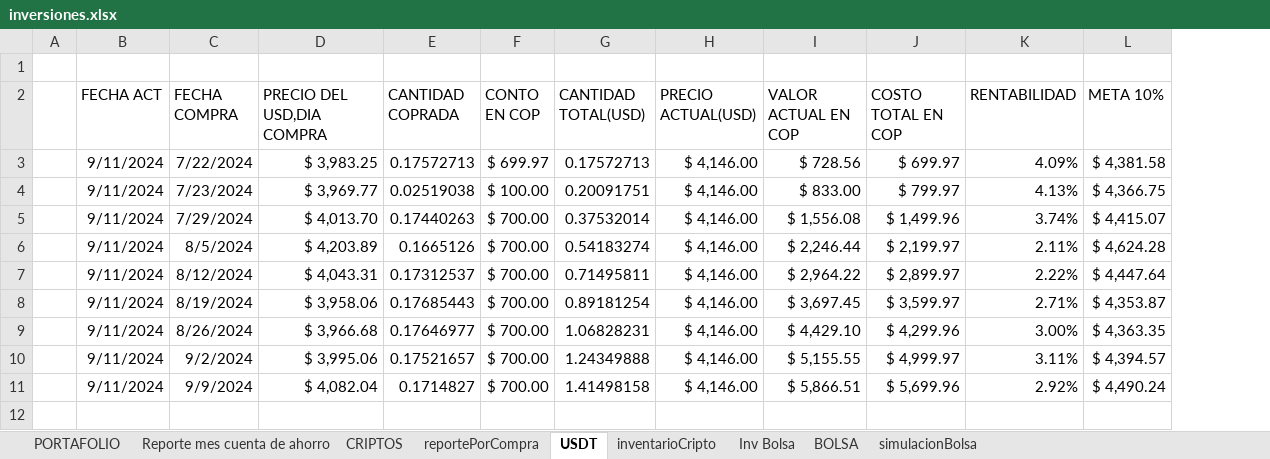
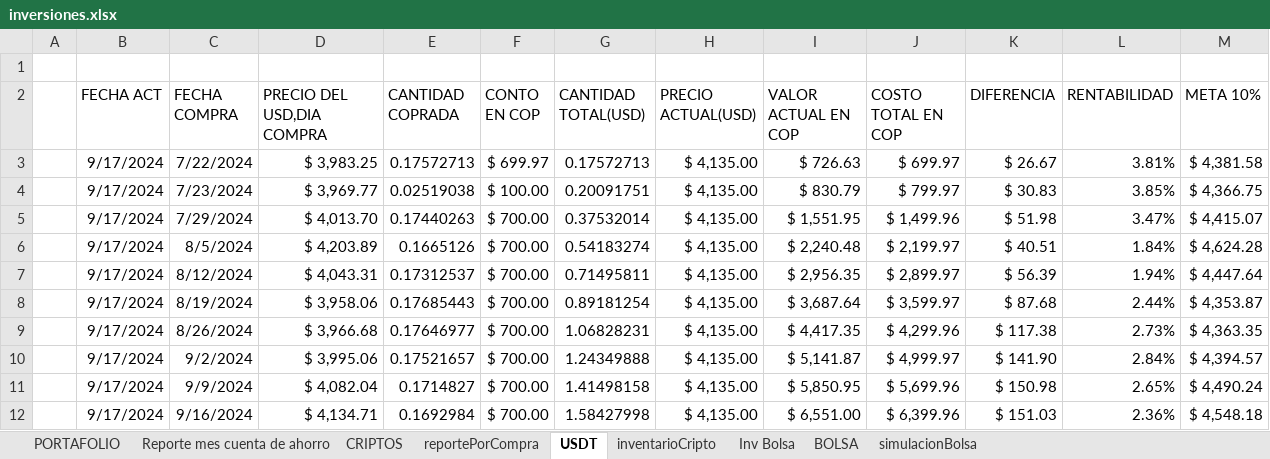
Before and after one commit to sebastia9330/proyectos2024, an Excel workbook: documentos/inversiones.xlsx, sheet USDT, drawn as a sheet; values as stored, in another font and other column widths than the file's, no borders; table styles not drawn; addresses are those after the commit; the diff names each change by its address in the sheet, - before the commit and + after, or states it on an @@ line.

```diff
--- a/documentos/inversiones.xlsx (sheet USDT)
+++ b/documentos/inversiones.xlsx (sheet USDT)
+column K (DIFERENCIA), rows 3-11: $ 26.67 | $ 30.83 | $ 51.98 | $ 40.51 | $ 56.39 | $ 87.68 | $ 117.38 | $ 141.90 | $ 150.98
-B3:B11 (FECHA ACT): 9/11/2024
+B3:B11 (FECHA ACT): 9/17/2024
-H3:H11 (PRECIO ACTUAL(USD)): $ 4,146.00
+H3:H11 (PRECIO ACTUAL(USD)): $ 4,135.00
-I3 (VALOR ACTUAL EN COP): $ 728.56
+I3 (VALOR ACTUAL EN COP): $ 726.63
-L3 (RENTABILIDAD): 4.09%
+L3 (RENTABILIDAD): 3.81%
-I4 (VALOR ACTUAL EN COP): $ 833.00
+I4 (VALOR ACTUAL EN COP): $ 830.79
-L4 (RENTABILIDAD): 4.13%
+L4 (RENTABILIDAD): 3.85%
-I5 (VALOR ACTUAL EN COP): $ 1,556.08
+I5 (VALOR ACTUAL EN COP): $ 1,551.95
-L5 (RENTABILIDAD): 3.74%
+L5 (RENTABILIDAD): 3.47%
-I6 (VALOR ACTUAL EN COP): $ 2,246.44
+I6 (VALOR ACTUAL EN COP): $ 2,240.48
-L6 (RENTABILIDAD): 2.11%
+L6 (RENTABILIDAD): 1.84%
-I7 (VALOR ACTUAL EN COP): $ 2,964.22
+I7 (VALOR ACTUAL EN COP): $ 2,956.35
-L7 (RENTABILIDAD): 2.22%
+L7 (RENTABILIDAD): 1.94%
-I8 (VALOR ACTUAL EN COP): $ 3,697.45
+I8 (VALOR ACTUAL EN COP): $ 3,687.64
-L8 (RENTABILIDAD): 2.71%
+L8 (RENTABILIDAD): 2.44%
-I9 (VALOR ACTUAL EN COP): $ 4,429.10
+I9 (VALOR ACTUAL EN COP): $ 4,417.35
-L9 (RENTABILIDAD): 3.00%
+L9 (RENTABILIDAD): 2.73%
-I10 (VALOR ACTUAL EN COP): $ 5,155.55
+I10 (VALOR ACTUAL EN COP): $ 5,141.87
-L10 (RENTABILIDAD): 3.11%
+L10 (RENTABILIDAD): 2.84%
-I11 (VALOR ACTUAL EN COP): $ 5,866.51
+I11 (VALOR ACTUAL EN COP): $ 5,850.95
-L11 (RENTABILIDAD): 2.92%
+L11 (RENTABILIDAD): 2.65%
+row 12:  | 9/17/2024 | 9/16/2024 | $ 4,134.71 | 0.1692984 | $ 700.00 | 1.58427998 | $ 4,135.00 | $ 6,551.00 | $ 6,399.96 | $ 151.03 | 2.36% | $ 4,548.18
```
Also changed, not shown: sheet reportePorCompra, sheet Inv Bolsa, sheet CRIPTOS, sheet simulacionBolsa, sheet PORTAFOLIO, hidden cells, charts or pictures, documentos/Presupuesto.xlsx, 3 other files.
